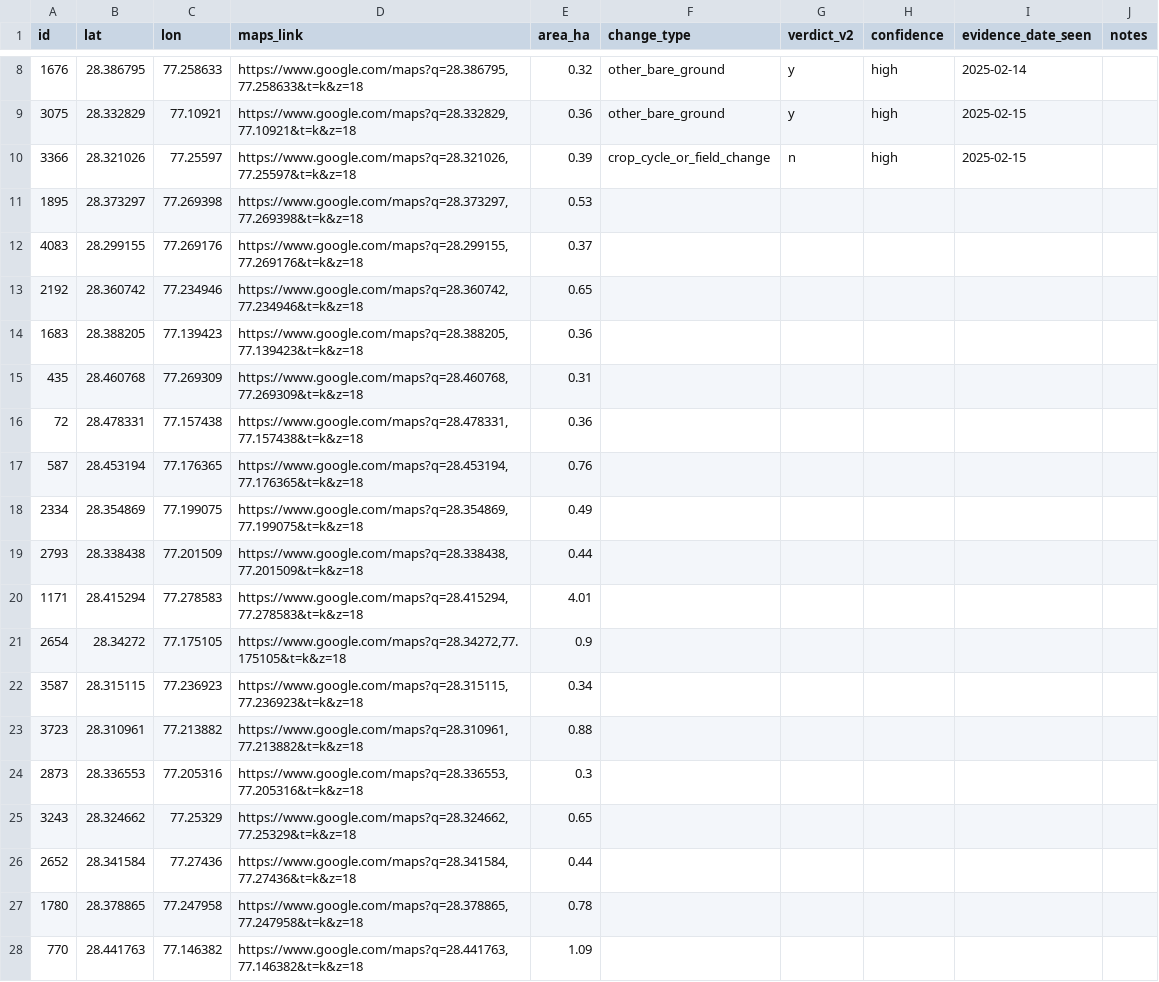
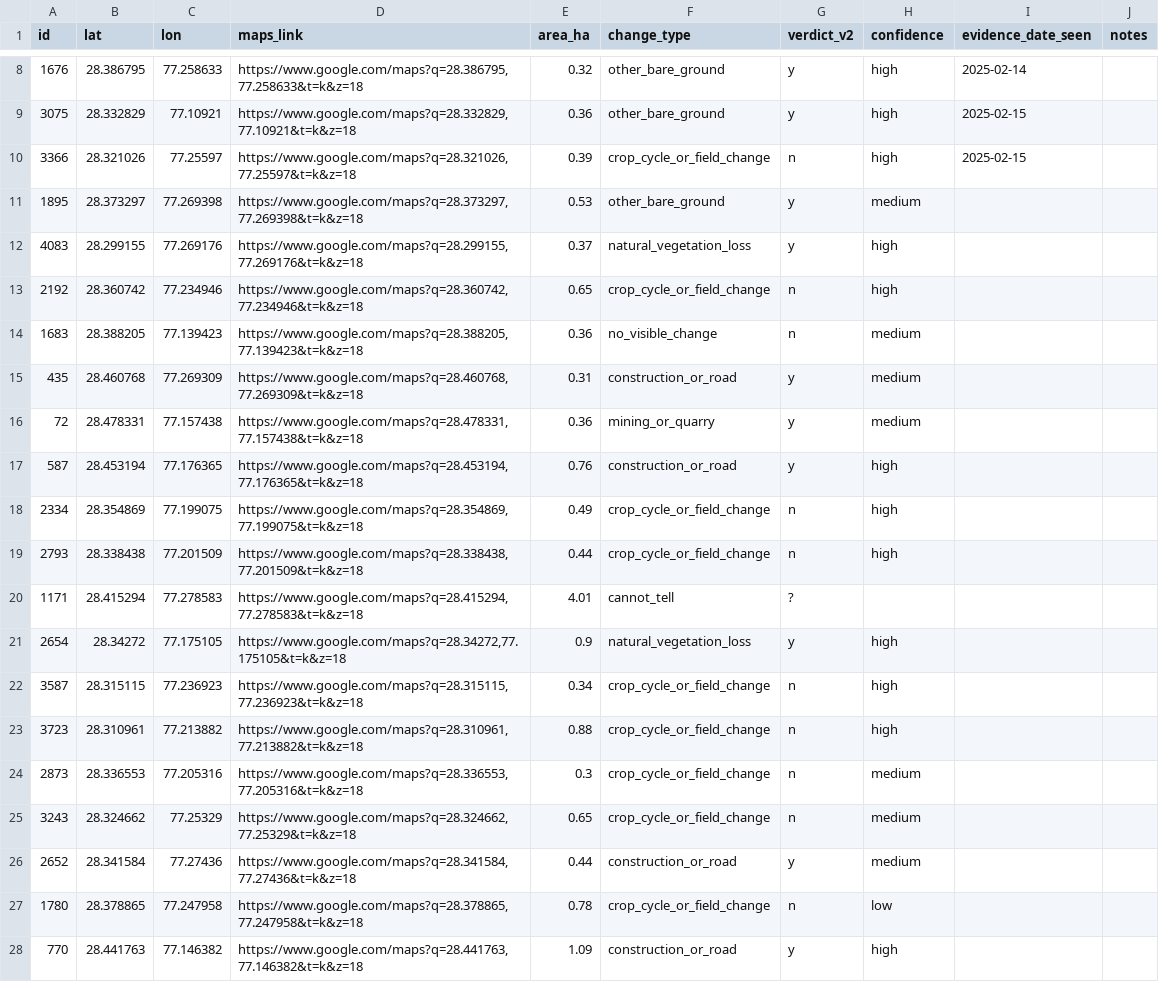
Before and after one commit to dolly-bit/ForestWatch, a CSV file: data/labels/readjudication.csv, drawn as a sheet; only a part is shown, gaps mark what is left out; the diff covers the shown part only.

```diff
--- a/data/labels/readjudication.csv
+++ b/data/labels/readjudication.csv
@@ -10,19 +10,19 @@ id,lat,lon,maps_link,area_ha,change_type,verdict_v2,confidence,evidence_date_see
 3366,28.321026,77.25597,"https://www.google.com/maps?q=28.321026,77.25597&t=k&z=18",0.39,crop_cycle_or_field_change,n,high,2025-02-15,
-1895,28.373297,77.269398,"https://www.google.com/maps?q=28.373297,77.269398&t=k&z=18",0.53,,,,,
-4083,28.299155,77.269176,"https://www.google.com/maps?q=28.299155,77.269176&t=k&z=18",0.37,,,,,
-2192,28.360742,77.234946,"https://www.google.com/maps?q=28.360742,77.234946&t=k&z=18",0.65,,,,,
-1683,28.388205,77.139423,"https://www.google.com/maps?q=28.388205,77.139423&t=k&z=18",0.36,,,,,
-435,28.460768,77.269309,"https://www.google.com/maps?q=28.460768,77.269309&t=k&z=18",0.31,,,,,
-72,28.478331,77.157438,"https://www.google.com/maps?q=28.478331,77.157438&t=k&z=18",0.36,,,,,
-587,28.453194,77.176365,"https://www.google.com/maps?q=28.453194,77.176365&t=k&z=18",0.76,,,,,
-2334,28.354869,77.199075,"https://www.google.com/maps?q=28.354869,77.199075&t=k&z=18",0.49,,,,,
-2793,28.338438,77.201509,"https://www.google.com/maps?q=28.338438,77.201509&t=k&z=18",0.44,,,,,
-1171,28.415294,77.278583,"https://www.google.com/maps?q=28.415294,77.278583&t=k&z=18",4.01,,,,,
-2654,28.34272,77.175105,"https://www.google.com/maps?q=28.34272,77.175105&t=k&z=18",0.9,,,,,
-3587,28.315115,77.236923,"https://www.google.com/maps?q=28.315115,77.236923&t=k&z=18",0.34,,,,,
-3723,28.310961,77.213882,"https://www.google.com/maps?q=28.310961,77.213882&t=k&z=18",0.88,,,,,
-2873,28.336553,77.205316,"https://www.google.com/maps?q=28.336553,77.205316&t=k&z=18",0.3,,,,,
-3243,28.324662,77.25329,"https://www.google.com/maps?q=28.324662,77.25329&t=k&z=18",0.65,,,,,
-2652,28.341584,77.27436,"https://www.google.com/maps?q=28.341584,77.27436&t=k&z=18",0.44,,,,,
-1780,28.378865,77.247958,"https://www.google.com/maps?q=28.378865,77.247958&t=k&z=18",0.78,,,,,
-770,28.441763,77.146382,"https://www.google.com/maps?q=28.441763,77.146382&t=k&z=18",1.09,,,,,
+1895,28.373297,77.269398,"https://www.google.com/maps?q=28.373297,77.269398&t=k&z=18",0.53,other_bare_ground,y,medium,,
+4083,28.299155,77.269176,"https://www.google.com/maps?q=28.299155,77.269176&t=k&z=18",0.37,natural_vegetation_loss,y,high,,
+2192,28.360742,77.234946,"https://www.google.com/maps?q=28.360742,77.234946&t=k&z=18",0.65,crop_cycle_or_field_change,n,high,,
+1683,28.388205,77.139423,"https://www.google.com/maps?q=28.388205,77.139423&t=k&z=18",0.36,no_visible_change,n,medium,,
+435,28.460768,77.269309,"https://www.google.com/maps?q=28.460768,77.269309&t=k&z=18",0.31,construction_or_road,y,medium,,
+72,28.478331,77.157438,"https://www.google.com/maps?q=28.478331,77.157438&t=k&z=18",0.36,mining_or_quarry,y,medium,,
+587,28.453194,77.176365,"https://www.google.com/maps?q=28.453194,77.176365&t=k&z=18",0.76,construction_or_road,y,high,,
+2334,28.354869,77.199075,"https://www.google.com/maps?q=28.354869,77.199075&t=k&z=18",0.49,crop_cycle_or_field_change,n,high,,
+2793,28.338438,77.201509,"https://www.google.com/maps?q=28.338438,77.201509&t=k&z=18",0.44,crop_cycle_or_field_change,n,high,,
+1171,28.415294,77.278583,"https://www.google.com/maps?q=28.415294,77.278583&t=k&z=18",4.01,cannot_tell,?,,,
+2654,28.34272,77.175105,"https://www.google.com/maps?q=28.34272,77.175105&t=k&z=18",0.9,natural_vegetation_loss,y,high,,
+3587,28.315115,77.236923,"https://www.google.com/maps?q=28.315115,77.236923&t=k&z=18",0.34,crop_cycle_or_field_change,n,high,,
+3723,28.310961,77.213882,"https://www.google.com/maps?q=28.310961,77.213882&t=k&z=18",0.88,crop_cycle_or_field_change,n,high,,
+2873,28.336553,77.205316,"https://www.google.com/maps?q=28.336553,77.205316&t=k&z=18",0.3,crop_cycle_or_field_change,n,medium,,
+3243,28.324662,77.25329,"https://www.google.com/maps?q=28.324662,77.25329&t=k&z=18",0.65,crop_cycle_or_field_change,n,medium,,
+2652,28.341584,77.27436,"https://www.google.com/maps?q=28.341584,77.27436&t=k&z=18",0.44,construction_or_road,y,medium,,
+1780,28.378865,77.247958,"https://www.google.com/maps?q=28.378865,77.247958&t=k&z=18",0.78,crop_cycle_or_field_change,n,low,,
+770,28.441763,77.146382,"https://www.google.com/maps?q=28.441763,77.146382&t=k&z=18",1.09,construction_or_road,y,high,,
```
Also changed, not shown: 99 edited cells elsewhere in this file, data/labels/review_v2.csv, 8 other files.
